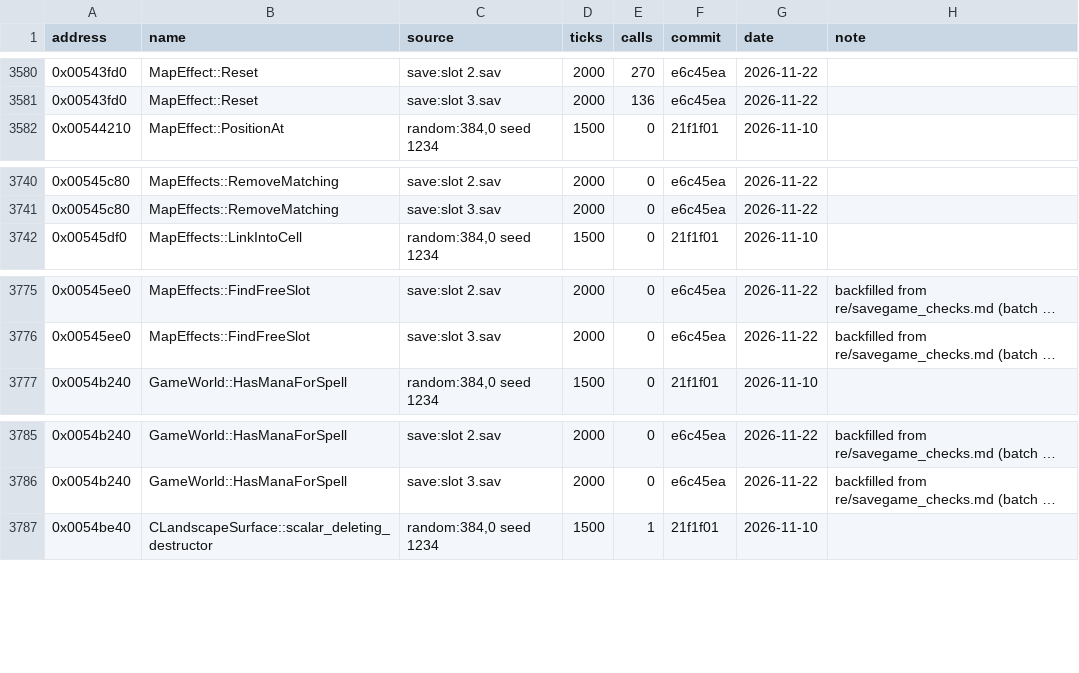
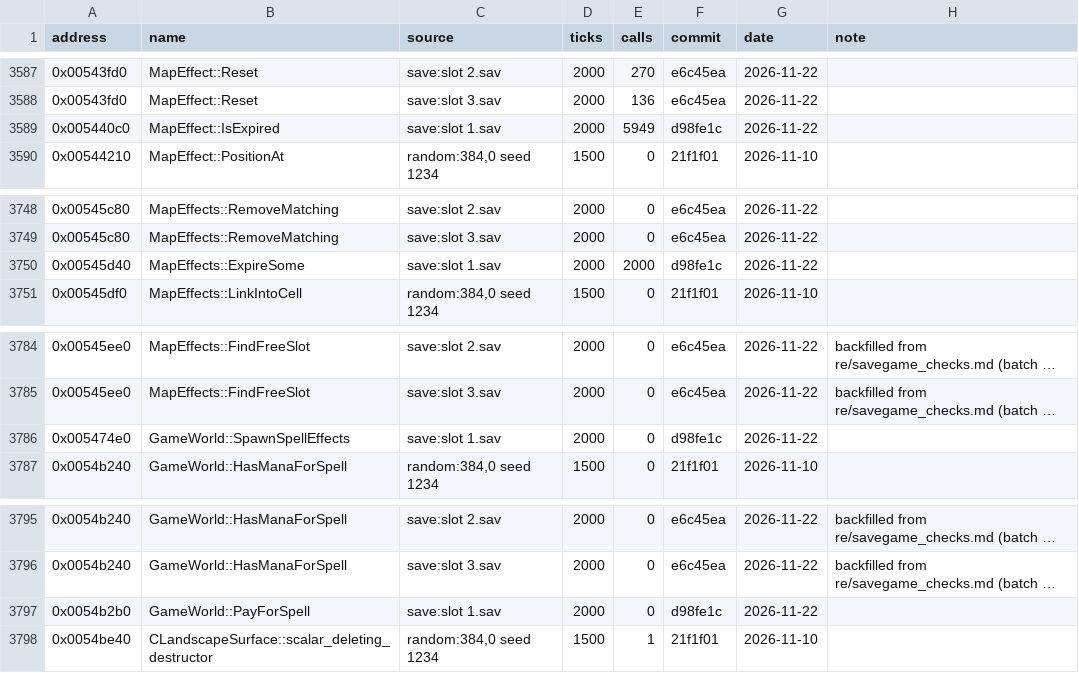
Before and after one commit to OptimusCrime/s3u-reverse, a CSV file: re/whole_game_calls.csv, drawn as a sheet; only a part is shown, gaps mark what is left out; long unchanged cells end in …; the diff covers the shown part only; the diff names each change by its address in the sheet, - before the commit and + after, or states it on an @@ line.

```diff
--- a/re/whole_game_calls.csv
+++ b/re/whole_game_calls.csv
+row 3589: 0x005440c0 | MapEffect::IsExpired | save:slot 1.sav | 2000 | 5949 | d98fe1c | 2026-11-22
+row 3750: 0x00545d40 | MapEffects::ExpireSome | save:slot 1.sav | 2000 | 2000 | d98fe1c | 2026-11-22
+row 3786: 0x005474e0 | GameWorld::SpawnSpellEffects | save:slot 1.sav | 2000 | 0 | d98fe1c | 2026-11-22
+row 3797: 0x0054b2b0 | GameWorld::PayForSpell | save:slot 1.sav | 2000 | 0 | d98fe1c | 2026-11-22
```
Also changed, not shown: 7 added rows elsewhere in this file, re/globals.csv, 10 other files.
